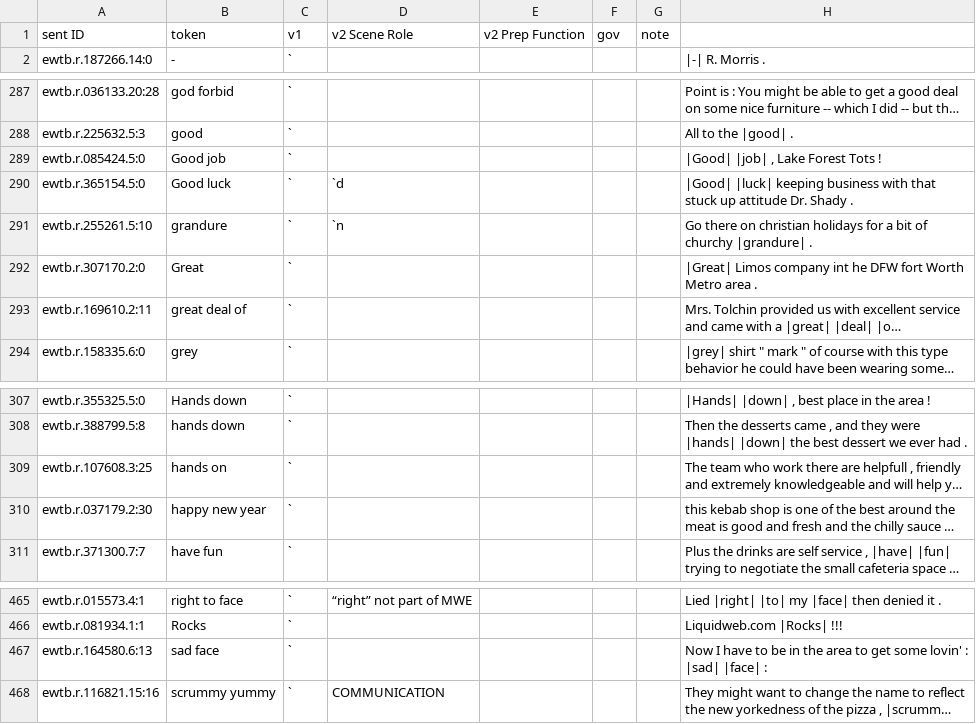
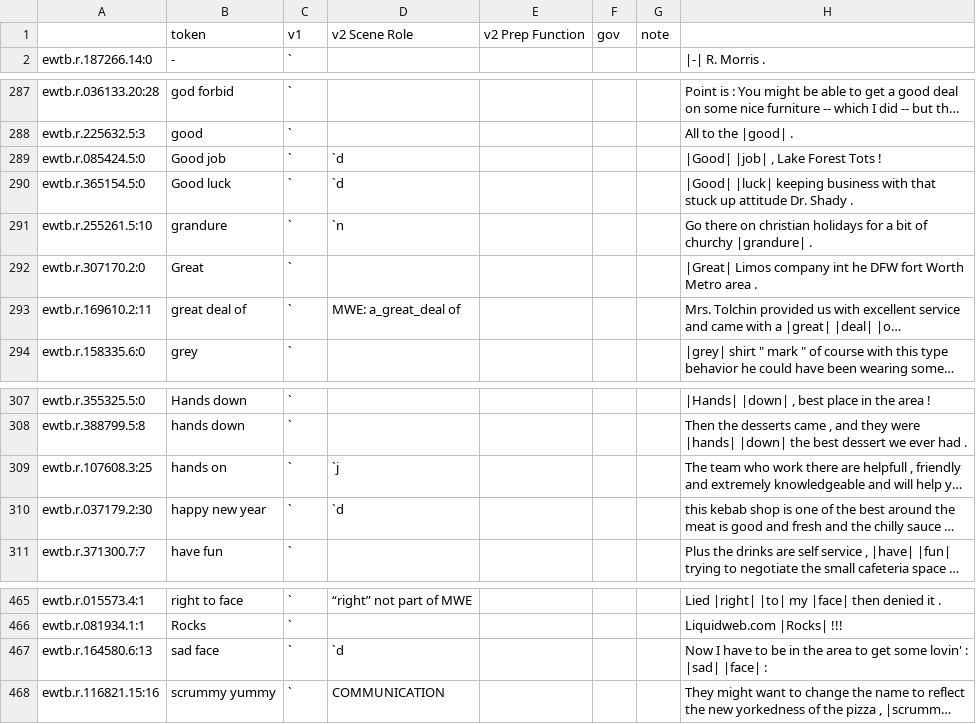
Before and after one commit to nert-nlp/streusle, a CSV file: allbacktick-tokens-revisions.csv, drawn as a sheet; only a part is shown, gaps mark what is left out; long unchanged cells end in …; the diff names each change by its address in the sheet, - before the commit and + after, or states it on an @@ line.

Commit message:
a few backtick token fixes

```diff
--- a/allbacktick-tokens-revisions.csv
+++ b/allbacktick-tokens-revisions.csv
-A1: sent ID
+A1: (empty)
-D289: (empty)
+D289: `d
-D293: (empty)
+D293: MWE: a_great_deal of
-D309: (empty)
+D309: `j
-D310: (empty)
+D310: `d
-D467: (empty)
+D467: `d
```
